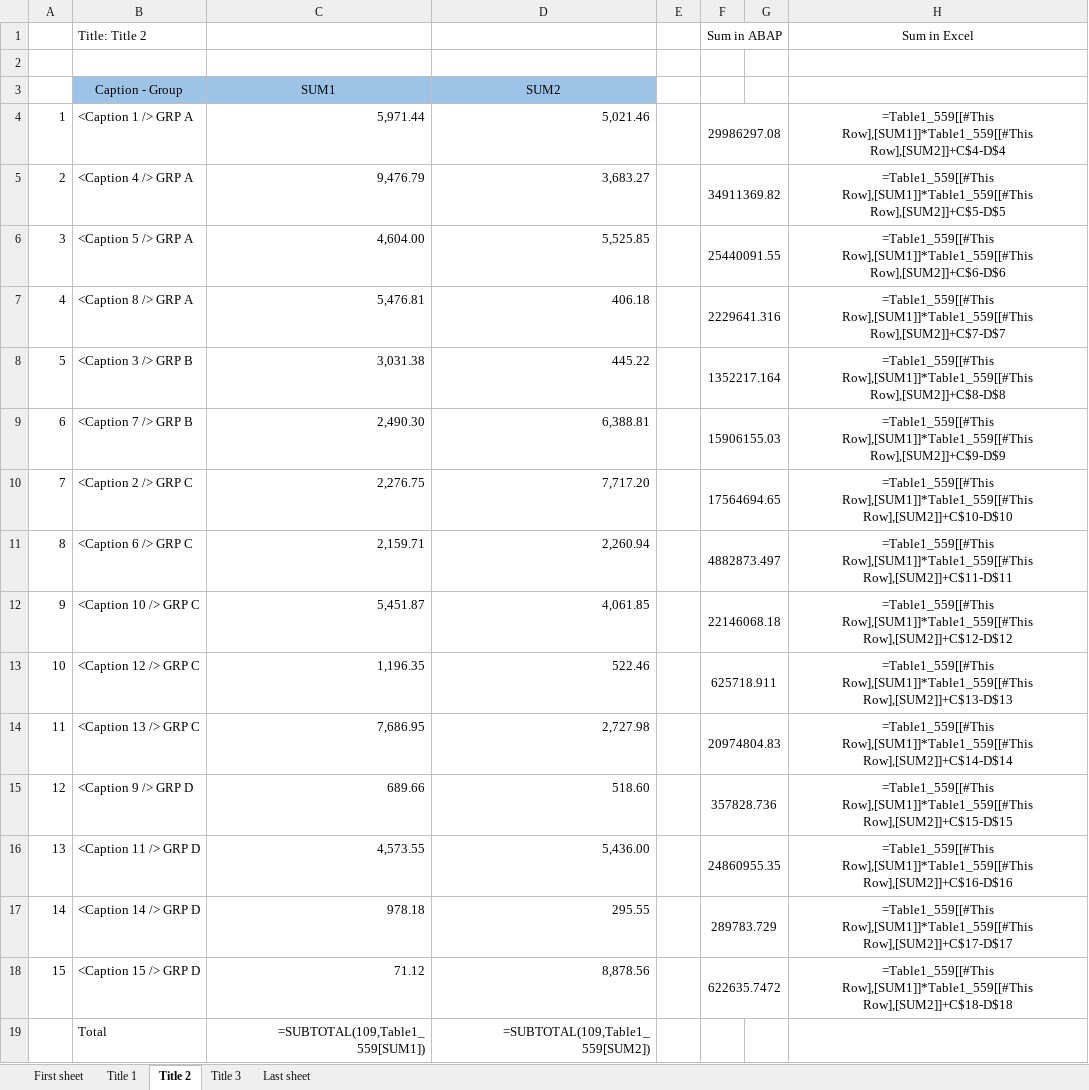
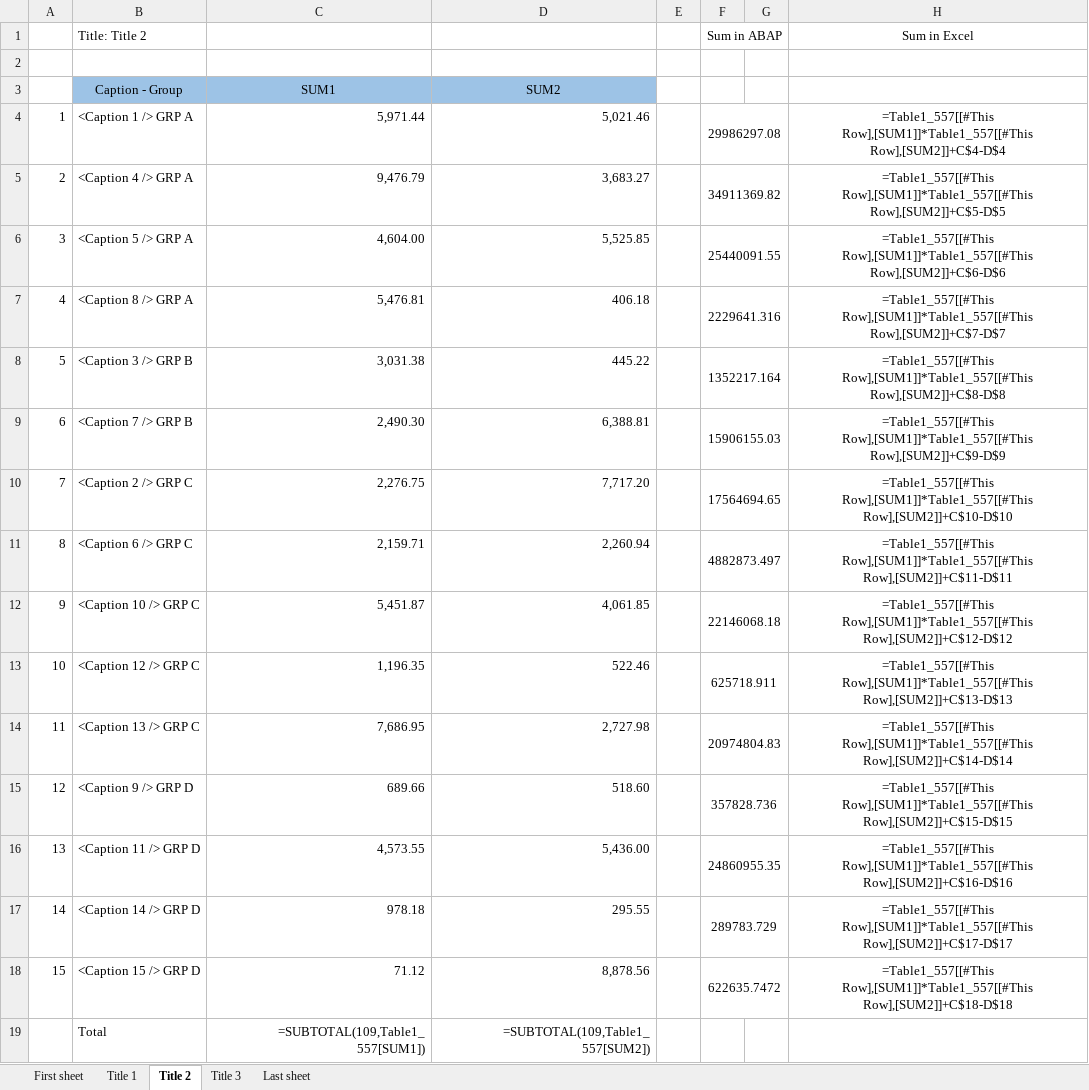
Before and after one commit to bizhuka/bizhuka.github.io, an Excel workbook: xtt_demo/ZXXT_DEMO_030_A_R.XLSX, sheet Title 2, drawn as a sheet; values as stored, in another font and other column widths than the file's, no borders; formulas without a stored value are shown as written; charts and pictures and table styles not drawn; the diff names each change by its address in the sheet, - before the commit and + after, or states it on an @@ line.

```diff
--- a/xtt_demo/ZXXT_DEMO_030_A_R.XLSX (sheet Title 2)
+++ b/xtt_demo/ZXXT_DEMO_030_A_R.XLSX (sheet Title 2)
-H4: =Table1_559[[#This Row],[SUM1]]*Table1_559[[#This Row],[SUM2]]+C$4-D$4
+H4: =Table1_557[[#This Row],[SUM1]]*Table1_557[[#This Row],[SUM2]]+C$4-D$4
-H5: =Table1_559[[#This Row],[SUM1]]*Table1_559[[#This Row],[SUM2]]+C$5-D$5
+H5: =Table1_557[[#This Row],[SUM1]]*Table1_557[[#This Row],[SUM2]]+C$5-D$5
-H6: =Table1_559[[#This Row],[SUM1]]*Table1_559[[#This Row],[SUM2]]+C$6-D$6
+H6: =Table1_557[[#This Row],[SUM1]]*Table1_557[[#This Row],[SUM2]]+C$6-D$6
-H7: =Table1_559[[#This Row],[SUM1]]*Table1_559[[#This Row],[SUM2]]+C$7-D$7
+H7: =Table1_557[[#This Row],[SUM1]]*Table1_557[[#This Row],[SUM2]]+C$7-D$7
-H8: =Table1_559[[#This Row],[SUM1]]*Table1_559[[#This Row],[SUM2]]+C$8-D$8
+H8: =Table1_557[[#This Row],[SUM1]]*Table1_557[[#This Row],[SUM2]]+C$8-D$8
-H9: =Table1_559[[#This Row],[SUM1]]*Table1_559[[#This Row],[SUM2]]+C$9-D$9
+H9: =Table1_557[[#This Row],[SUM1]]*Table1_557[[#This Row],[SUM2]]+C$9-D$9
-H10: =Table1_559[[#This Row],[SUM1]]*Table1_559[[#This Row],[SUM2]]+C$10-D$10
+H10: =Table1_557[[#This Row],[SUM1]]*Table1_557[[#This Row],[SUM2]]+C$10-D$10
-H11: =Table1_559[[#This Row],[SUM1]]*Table1_559[[#This Row],[SUM2]]+C$11-D$11
+H11: =Table1_557[[#This Row],[SUM1]]*Table1_557[[#This Row],[SUM2]]+C$11-D$11
-H12: =Table1_559[[#This Row],[SUM1]]*Table1_559[[#This Row],[SUM2]]+C$12-D$12
+H12: =Table1_557[[#This Row],[SUM1]]*Table1_557[[#This Row],[SUM2]]+C$12-D$12
-H13: =Table1_559[[#This Row],[SUM1]]*Table1_559[[#This Row],[SUM2]]+C$13-D$13
+H13: =Table1_557[[#This Row],[SUM1]]*Table1_557[[#This Row],[SUM2]]+C$13-D$13
-H14: =Table1_559[[#This Row],[SUM1]]*Table1_559[[#This Row],[SUM2]]+C$14-D$14
+H14: =Table1_557[[#This Row],[SUM1]]*Table1_557[[#This Row],[SUM2]]+C$14-D$14
-H15: =Table1_559[[#This Row],[SUM1]]*Table1_559[[#This Row],[SUM2]]+C$15-D$15
+H15: =Table1_557[[#This Row],[SUM1]]*Table1_557[[#This Row],[SUM2]]+C$15-D$15
-H16: =Table1_559[[#This Row],[SUM1]]*Table1_559[[#This Row],[SUM2]]+C$16-D$16
+H16: =Table1_557[[#This Row],[SUM1]]*Table1_557[[#This Row],[SUM2]]+C$16-D$16
-H17: =Table1_559[[#This Row],[SUM1]]*Table1_559[[#This Row],[SUM2]]+C$17-D$17
+H17: =Table1_557[[#This Row],[SUM1]]*Table1_557[[#This Row],[SUM2]]+C$17-D$17
-H18: =Table1_559[[#This Row],[SUM1]]*Table1_559[[#This Row],[SUM2]]+C$18-D$18
+H18: =Table1_557[[#This Row],[SUM1]]*Table1_557[[#This Row],[SUM2]]+C$18-D$18
-C19: =SUBTOTAL(109,Table1_559[SUM1])
+C19: =SUBTOTAL(109,Table1_557[SUM1])
-D19: =SUBTOTAL(109,Table1_559[SUM2])
+D19: =SUBTOTAL(109,Table1_557[SUM2])
```
Also changed, not shown: sheet Title 1, sheet Title 3, xtt_demo/ZXXT_DEMO_010_R.XLSX, xtt_demo/ZXXT_DEMO_030_B_R.XLSX, 42 other files.
